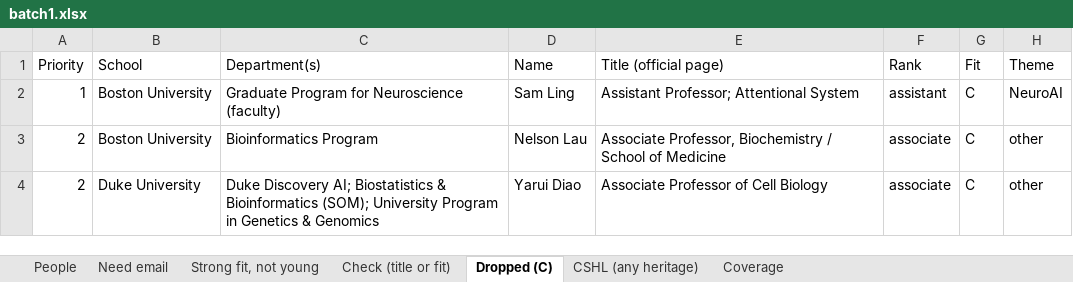
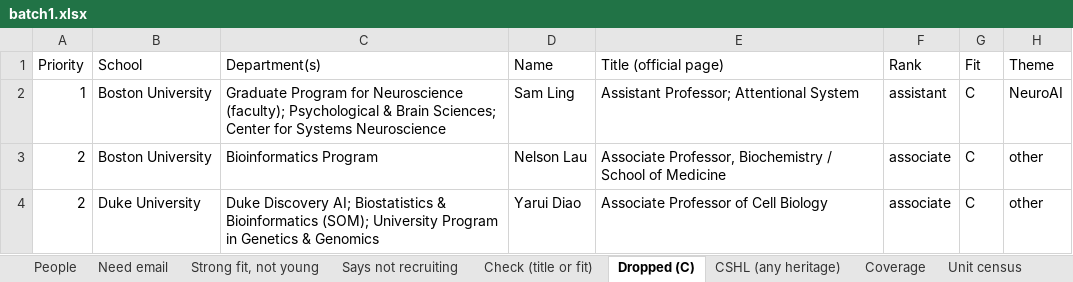
Before and after one commit to allliiita/phd-outreach, an Excel workbook: data/export/batch1.xlsx, sheet Dropped (C), drawn as a sheet; only a part is shown; values as stored, in another font and other column widths than the file's, no borders; the diff covers the shown part only; the diff names each change by its address in the sheet, - before the commit and + after, or states it on an @@ line.

```diff
--- a/data/export/batch1.xlsx (sheet Dropped (C))
+++ b/data/export/batch1.xlsx (sheet Dropped (C))
+sheet tab: Says not recruiting
+sheet tab: Unit census
-C2 (Department(s)): …for Neuroscience (faculty)
+C2 (Department(s)): …for Neuroscience (faculty); Psychological & Brain Sciences; Center for Systems Neuroscience
```
Also changed, not shown: 22 added rows, 2 removed rows and 2 edited cells elsewhere in this sheet, sheet People, sheet Coverage, sheet Check (title or fit), sheet Need email, 2 other files.
